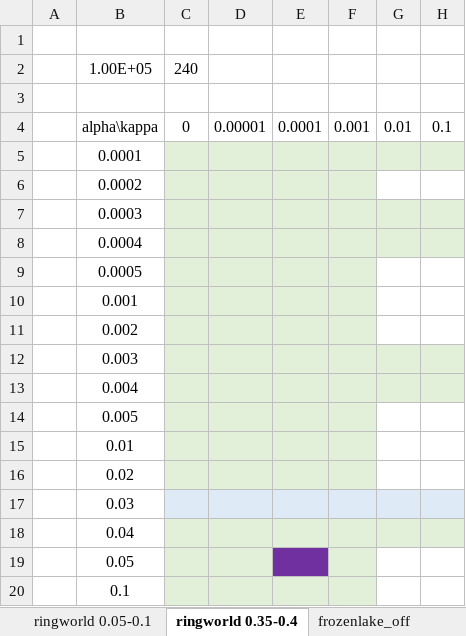
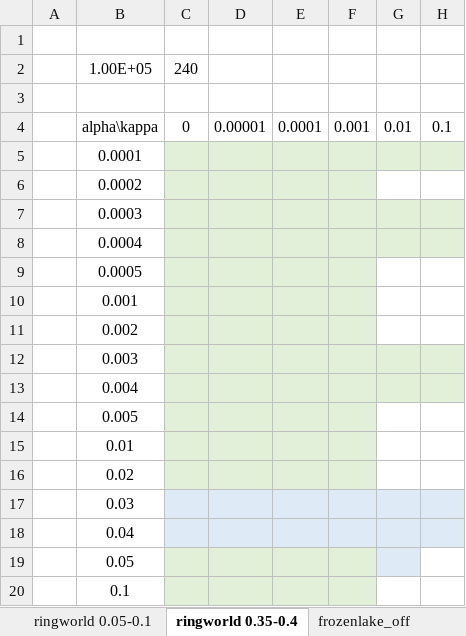
Before and after one commit to PwnerHarry/META, an Excel workbook: RESULTS.xlsx, sheet ringworld 0.35-0.4, drawn as a sheet; values as stored, in another font and other column widths than the file's, no borders; the diff names each change by its address in the sheet, - before the commit and + after, or states it on an @@ line.

```diff
--- a/RESULTS.xlsx (sheet ringworld 0.35-0.4)
+++ b/RESULTS.xlsx (sheet ringworld 0.35-0.4)
-C18:H18 fill: #E2F0D9
+C18:H18 fill: #DEEBF7
-E19 fill: #7030A0
+E19 fill: #E2F0D9
-G19 fill: none
+G19 fill: #DEEBF7
```
Also changed, not shown: sheet frozenlake_off, 1 other file.
